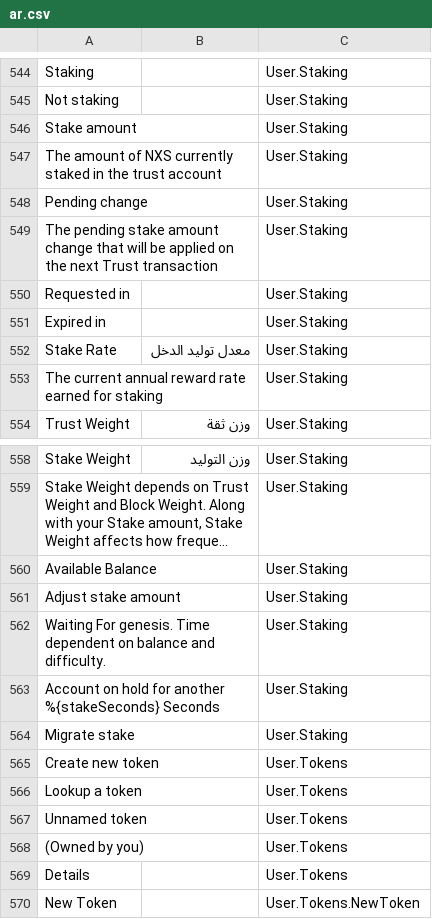
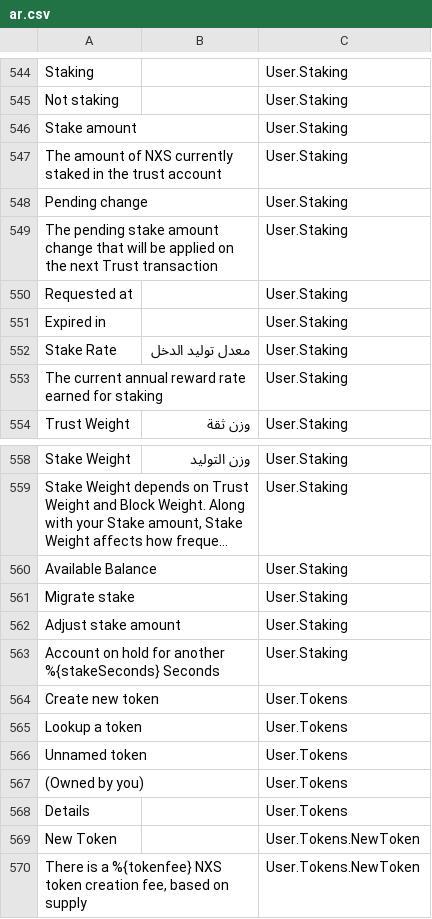
Before and after one commit to bibbityjibbity/NexusInterface, a CSV file: assets/translations/ar.csv, drawn as a sheet; only a part is shown, gaps mark what is left out; the shorter side is filled out with more unchanged rows; long unchanged cells end in ….

```diff
--- a/assets/translations/ar.csv
+++ b/assets/translations/ar.csv
@@ -555,3 +555,3 @@ Pending change,,User.Staking
 The pending stake amount change that will be applied on the next Trust transaction,,User.Staking
-Requested in,,User.Staking
+Requested at,,User.Staking
 Expired in,,User.Staking
@@ -566,6 +566,5 @@ Stake Weight,وزن التوليد,User.Staking
 Available Balance,,User.Staking
+Migrate stake,,User.Staking
 Adjust stake amount,,User.Staking
-Waiting For genesis. Time dependent on balance and difficulty.,,User.Staking
 Account on hold for another %{stakeSeconds} Seconds,,User.Staking
-Migrate stake,,User.Staking
 Create new token,,User.Tokens
```
Also changed, not shown: assets/translations/de.csv, assets/translations/en.csv, 12 other files.
